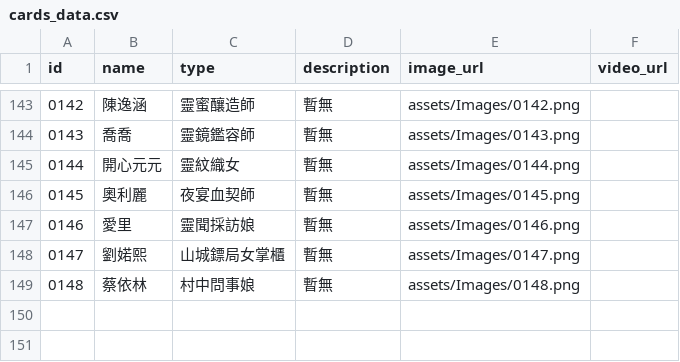
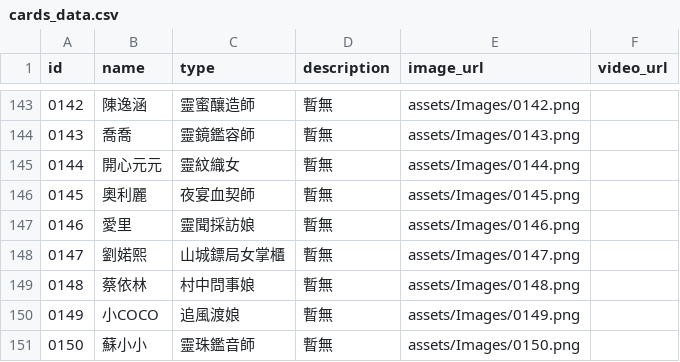
Before and after one commit to rich5241/XianxiaCardApp, a CSV file: assets/data/cards_data.csv, drawn as a sheet; only a part is shown, gaps mark what is left out.

```diff
--- a/assets/data/cards_data.csv
+++ b/assets/data/cards_data.csv
@@ -149 +149,3 @@ id,name,type,description,image_url,video_url
 0148,蔡依林,村中問事娘,暫無,assets/Images/0148.png,
+0149,小COCO,追風渡娘,暫無,assets/Images/0149.png,
+0150,蘇小小,靈珠鑑音師,暫無,assets/Images/0150.png,
```
Also changed, not shown: 11 other files.
